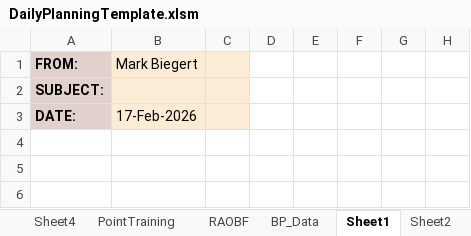
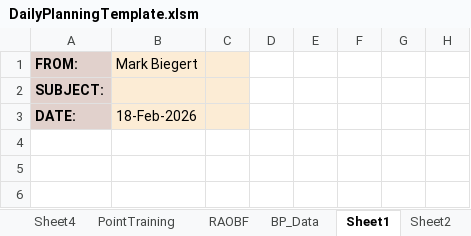
Before and after one commit to ziggle/PowerQueryBitsAndPieces, an Excel workbook: DailyPlanningTemplate.xlsm, sheet Sheet1, drawn as a sheet; only a part is shown; values as stored, in another font and other column widths than the file's, no borders; charts and pictures not drawn; the diff names each change by its address in the sheet, - before the commit and + after, or states it on an @@ line.

```diff
--- a/DailyPlanningTemplate.xlsm (sheet Sheet1)
+++ b/DailyPlanningTemplate.xlsm (sheet Sheet1)
-B3 (Mark Biegert): 17-Feb-2026
+B3 (Mark Biegert): 18-Feb-2026
```
Also changed, not shown: sheet LongTermTraining, sheet 2026, sheet SH3_Correction_Table, charts or pictures.
